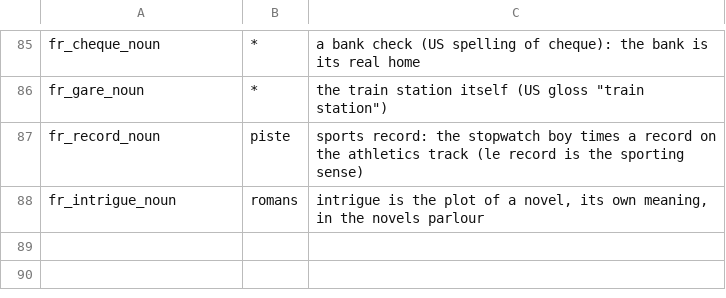
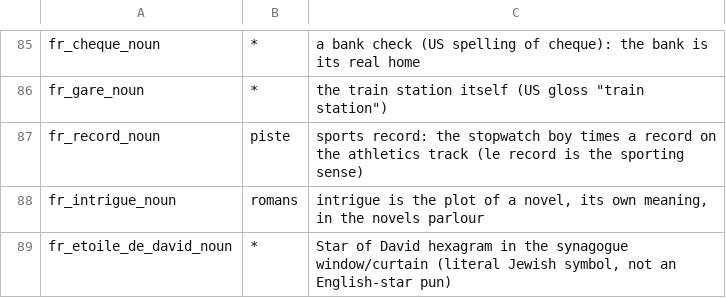
Before and after one commit to alexm-software/french, a TSV file: data/hooks/qa/placement_ok.tsv, drawn as a sheet; only a part is shown, gaps mark what is left out; the diff names each change by its address in the sheet, - before the commit and + after, or states it on an @@ line.

```diff
--- a/data/hooks/qa/placement_ok.tsv
+++ b/data/hooks/qa/placement_ok.tsv
+row 89: fr_etoile_de_david_noun | * | Star of David hexagram in the synagogue window/curtain (literal Jewish symbol, not an English-star pun)
```
Also changed, not shown: data/source/relocations.tsv, 49 other files.
